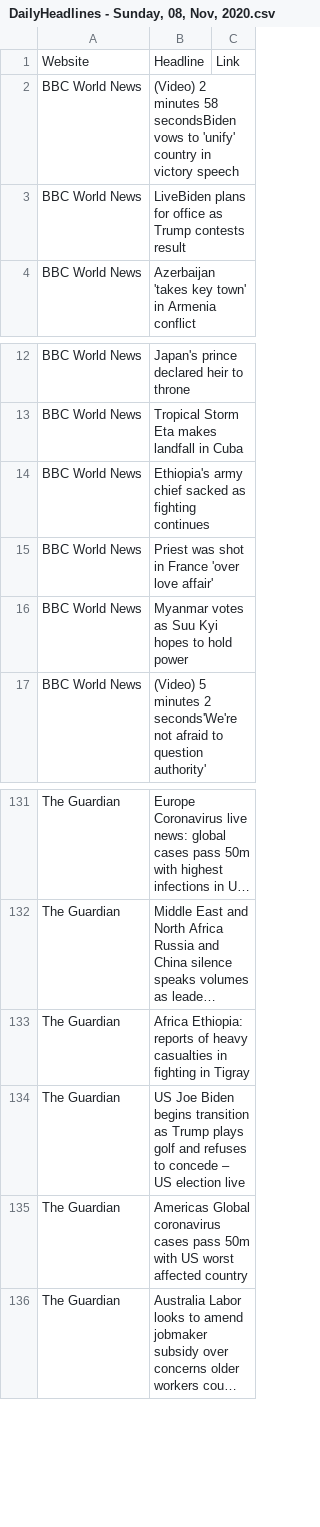
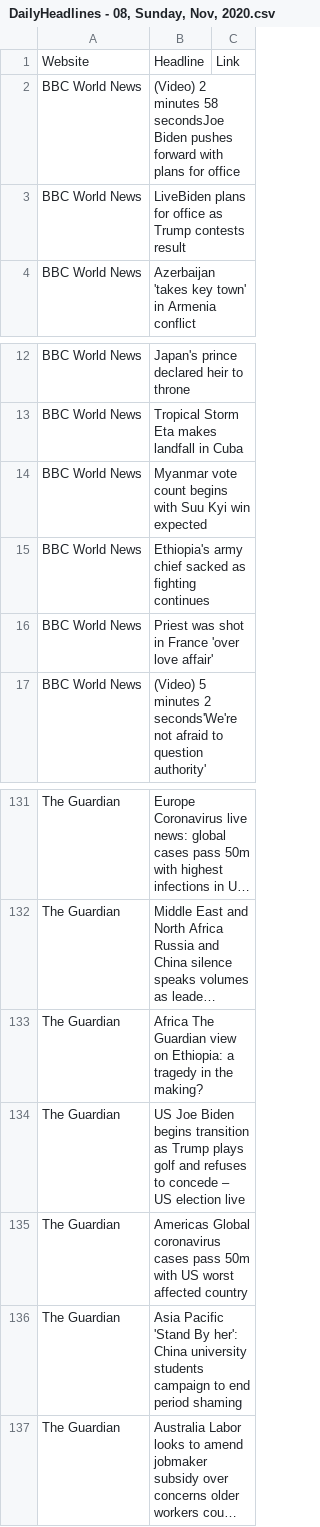
Before and after one commit to thiles03/Headline-Scraper, a CSV file: Outputs/2020 Nov/DailyHeadlines - 08, Sunday, Nov, 2020.csv (was Outputs/2020 Nov/DailyHeadlines - Sunday, 08, Nov, 2020.csv), drawn as a sheet; only a part is shown, gaps mark what is left out; long unchanged cells end in …; removed rows and columns are numbered as before the commit, all else as after; the diff covers the shown part only; the diff names each change by its address in the sheet, - before the commit and + after, or states it on an @@ line.

```diff
--- a/Outputs/2020 Nov/DailyHeadlines - Sunday, 08, Nov, 2020.csv
+++ b/Outputs/2020 Nov/DailyHeadlines - 08, Sunday, Nov, 2020.csv
-B2: …minutes 58 secondsBiden vows to 'unify' country in victory speech
+B2: …minutes 58 secondsJoe Biden pushes forward with plans for office
+row 14: BBC World News | Myanmar vote count begins with Suu Kyi win expected
-row 16: BBC World News | Myanmar votes as Suu Kyi hopes to hold power
-B133: Africa Ethiopia: reports of heavy casualties in fighting in Tigray
+B133: Africa The Guardian view on Ethiopia: a tragedy in the making?
+row 136: The Guardian | Asia Pacific 'Stand By her': China university students campaign to end period shaming
```
Also changed, not shown: 5 added rows, 5 removed rows and 4 edited cells elsewhere in this file, 2 other files.
